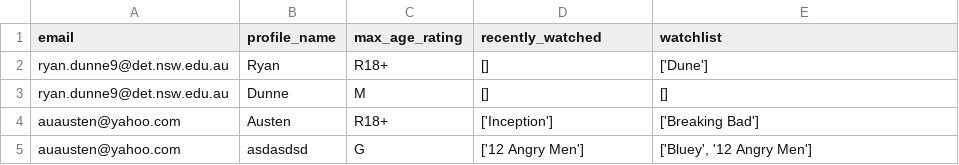
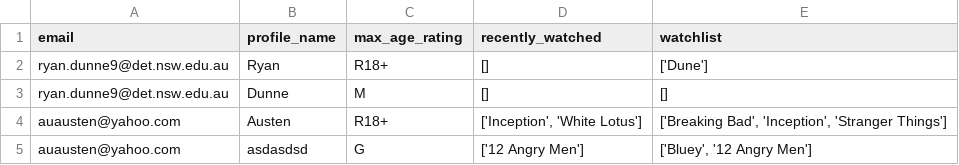
Before and after one commit to BaulkhamHillsHS/PrelimSE-26-Group1, a CSV file: profile_information.csv, drawn as a sheet.

```diff
--- a/profile_information.csv
+++ b/profile_information.csv
@@ -3,3 +3,3 @@ ryan.dunne9@det.nsw.edu.au,Ryan,R18+,[],['Dune']
 ryan.dunne9@det.nsw.edu.au,Dunne,M,[],[]
-auausten@yahoo.com,Austen,R18+,['Inception'],['Breaking Bad']
+auausten@yahoo.com,Austen,R18+,"['Inception', 'White Lotus']","['Breaking Bad', 'Inception', 'Stranger Things']"
 auausten@yahoo.com,asdasdsd,G,['12 Angry Men'],"['Bluey', '12 Angry Men']"
```
Also changed, not shown: 1 other file.
